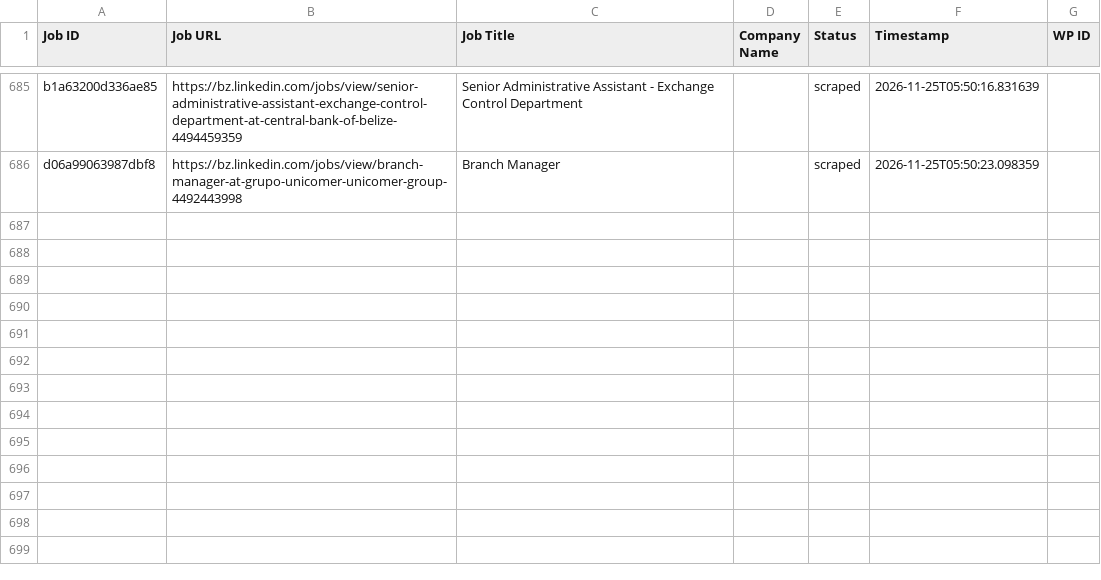
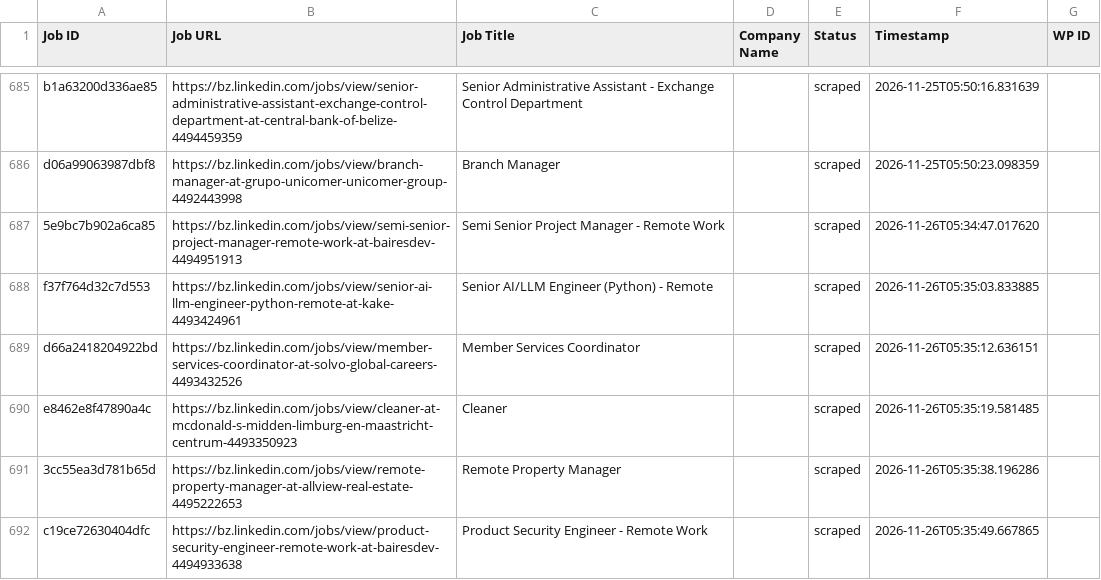
Before and after one commit to vindoky/bz, a CSV file: processed_jobs.csv, drawn as a sheet; only a part is shown, gaps mark what is left out.

```diff
--- a/processed_jobs.csv
+++ b/processed_jobs.csv
@@ -686 +686,7 @@ b1a63200d336ae85,https://bz.linkedin.com/jobs/view/senior-administrative-assista
 d06a99063987dbf8,https://bz.linkedin.com/jobs/view/branch-manager-at-grupo-unicomer-unicomer-group-4492443998,Branch Manager,,scraped,2026-11-25T05:50:23.098359,
+5e9bc7b902a6ca85,https://bz.linkedin.com/jobs/view/semi-senior-project-manager-remote-work-at-bairesdev-4494951913,Semi Senior Project Manager - Remote Work,,scraped,2026-11-26T05:34:47.017620,
+f37f764d32c7d553,https://bz.linkedin.com/jobs/view/senior-ai-llm-engineer-python-remote-at-kake-4493424961,Senior AI/LLM Engineer (Python) - Remote,,scraped,2026-11-26T05:35:03.833885,
+d66a2418204922bd,https://bz.linkedin.com/jobs/view/member-services-coordinator-at-solvo-global-careers-4493432526,Member Services Coordinator,,scraped,2026-11-26T05:35:12.636151,
+e8462e8f47890a4c,https://bz.linkedin.com/jobs/view/cleaner-at-mcdonald-s-midden-limburg-en-maastricht-centrum-4493350923,Cleaner,,scraped,2026-11-26T05:35:19.581485,
+3cc55ea3d781b65d,https://bz.linkedin.com/jobs/view/remote-property-manager-at-allview-real-estate-4495222653,Remote Property Manager,,scraped,2026-11-26T05:35:38.196286,
+c19ce72630404dfc,https://bz.linkedin.com/jobs/view/product-security-engineer-remote-work-at-bairesdev-4494933638,Product Security Engineer - Remote Work,,scraped,2026-11-26T05:35:49.667865,
```
